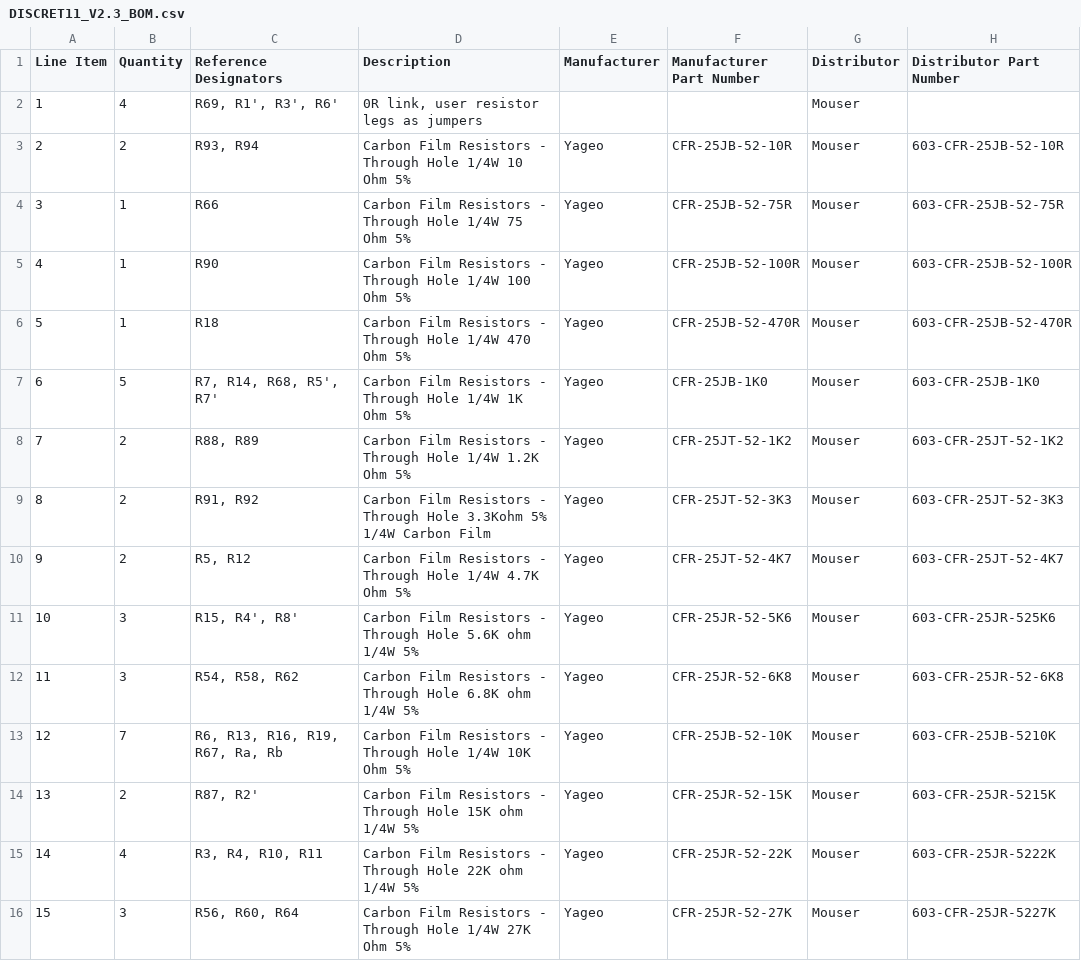
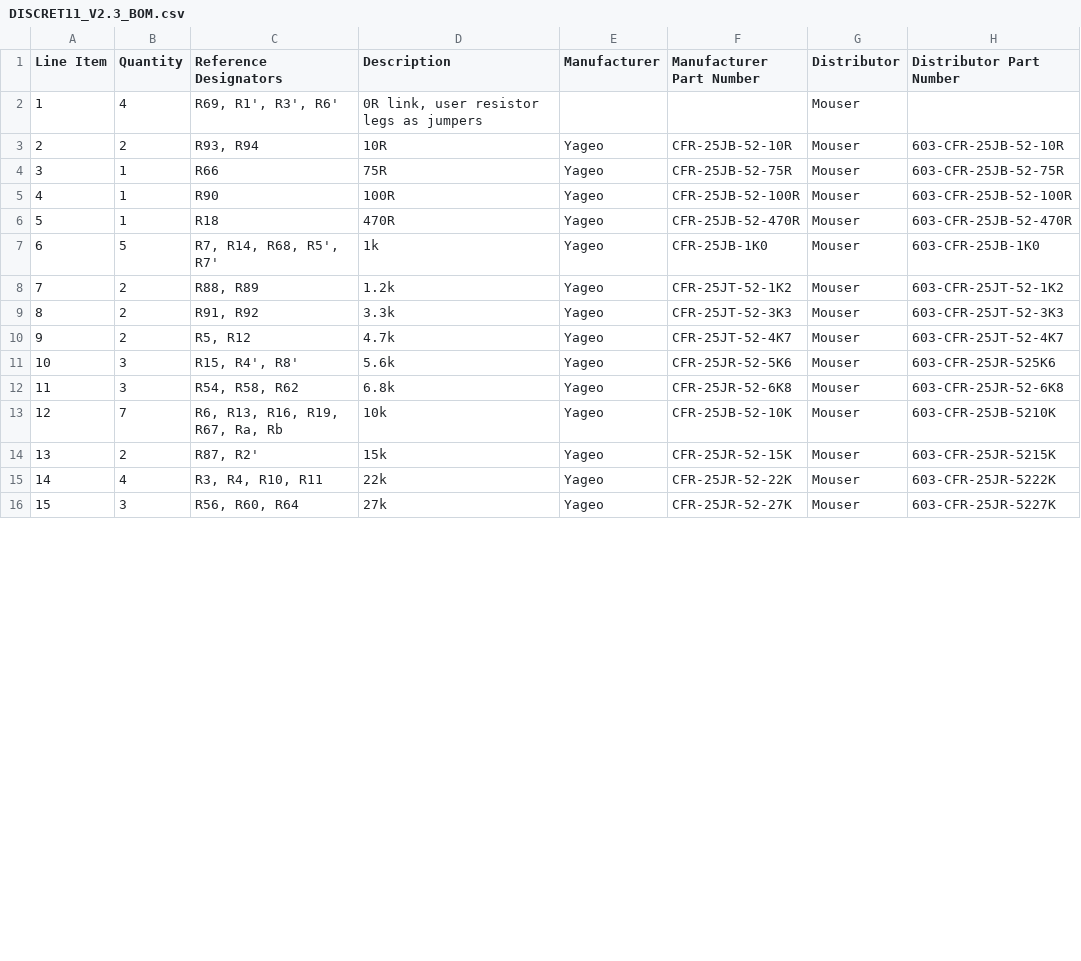
Before and after one commit to Syntonie/documentation, a CSV file: DISCRET11/DISCRET11_V2.3_BOM.csv, drawn as a sheet; only a part is shown; the diff covers the shown part only.

Commit message:
Renaming for easier reading

```diff
--- a/DISCRET11/DISCRET11_V2.3_BOM.csv
+++ b/DISCRET11/DISCRET11_V2.3_BOM.csv
@@ -2,15 +2,15 @@ Line Item,Quantity,Reference Designators,Description,Manufacturer,Manufacturer P
 1,4,"R69, R1', R3', R6'","0R link, user resistor legs as jumpers",,,Mouser,
-2,2,"R93, R94",Carbon Film Resistors - Through Hole 1/4W 10 Ohm 5%,Yageo,CFR-25JB-52-10R,Mouser,603-CFR-25JB-52-10R
-3,1,R66,Carbon Film Resistors - Through Hole 1/4W 75 Ohm 5%,Yageo,CFR-25JB-52-75R,Mouser,603-CFR-25JB-52-75R
-4,1,R90,Carbon Film Resistors - Through Hole 1/4W 100 Ohm 5%,Yageo,CFR-25JB-52-100R,Mouser,603-CFR-25JB-52-100R
-5,1,R18,Carbon Film Resistors - Through Hole 1/4W 470 Ohm 5%,Yageo,CFR-25JB-52-470R,Mouser,603-CFR-25JB-52-470R
-6,5,"R7, R14, R68, R5', R7'",Carbon Film Resistors - Through Hole 1/4W 1K Ohm 5%,Yageo,CFR-25JB-1K0,Mouser,603-CFR-25JB-1K0
-7,2,"R88, R89",Carbon Film Resistors - Through Hole 1/4W 1.2K Ohm 5%,Yageo,CFR-25JT-52-1K2,Mouser,603-CFR-25JT-52-1K2
-8,2,"R91, R92",Carbon Film Resistors - Through Hole 3.3Kohm 5% 1/4W Carbon Film,Yageo,CFR-25JT-52-3K3,Mouser,603-CFR-25JT-52-3K3
-9,2,"R5, R12",Carbon Film Resistors - Through Hole 1/4W 4.7K Ohm 5%,Yageo,CFR-25JT-52-4K7,Mouser,603-CFR-25JT-52-4K7
-10,3,"R15, R4', R8'",Carbon Film Resistors - Through Hole 5.6K ohm 1/4W 5%,Yageo,CFR-25JR-52-5K6,Mouser,603-CFR-25JR-525K6
-11,3,"R54, R58, R62",Carbon Film Resistors - Through Hole 6.8K ohm 1/4W 5%,Yageo,CFR-25JR-52-6K8,Mouser,603-CFR-25JR-52-6K8
-12,7,"R6, R13, R16, R19, R67, Ra, Rb",Carbon Film Resistors - Through Hole 1/4W 10K Ohm 5%,Yageo,CFR-25JB-52-10K,Mouser,603-CFR-25JB-5210K
-13,2,"R87, R2'",Carbon Film Resistors - Through Hole 15K ohm 1/4W 5%,Yageo,CFR-25JR-52-15K,Mouser,603-CFR-25JR-5215K
-14,4,"R3, R4, R10, R11",Carbon Film Resistors - Through Hole 22K ohm 1/4W 5%,Yageo,CFR-25JR-52-22K,Mouser,603-CFR-25JR-5222K
-15,3,"R56, R60, R64",Carbon Film Resistors - Through Hole 1/4W 27K Ohm 5%,Yageo,CFR-25JR-52-27K,Mouser,603-CFR-25JR-5227K
+2,2,"R93, R94",10R,Yageo,CFR-25JB-52-10R,Mouser,603-CFR-25JB-52-10R
+3,1,R66,75R,Yageo,CFR-25JB-52-75R,Mouser,603-CFR-25JB-52-75R
+4,1,R90,100R,Yageo,CFR-25JB-52-100R,Mouser,603-CFR-25JB-52-100R
+5,1,R18,470R,Yageo,CFR-25JB-52-470R,Mouser,603-CFR-25JB-52-470R
+6,5,"R7, R14, R68, R5', R7'",1k,Yageo,CFR-25JB-1K0,Mouser,603-CFR-25JB-1K0
+7,2,"R88, R89",1.2k,Yageo,CFR-25JT-52-1K2,Mouser,603-CFR-25JT-52-1K2
+8,2,"R91, R92",3.3k,Yageo,CFR-25JT-52-3K3,Mouser,603-CFR-25JT-52-3K3
+9,2,"R5, R12",4.7k,Yageo,CFR-25JT-52-4K7,Mouser,603-CFR-25JT-52-4K7
+10,3,"R15, R4', R8'",5.6k,Yageo,CFR-25JR-52-5K6,Mouser,603-CFR-25JR-525K6
+11,3,"R54, R58, R62",6.8k,Yageo,CFR-25JR-52-6K8,Mouser,603-CFR-25JR-52-6K8
+12,7,"R6, R13, R16, R19, R67, Ra, Rb",10k,Yageo,CFR-25JB-52-10K,Mouser,603-CFR-25JB-5210K
+13,2,"R87, R2'",15k,Yageo,CFR-25JR-52-15K,Mouser,603-CFR-25JR-5215K
+14,4,"R3, R4, R10, R11",22k,Yageo,CFR-25JR-52-22K,Mouser,603-CFR-25JR-5222K
+15,3,"R56, R60, R64",27k,Yageo,CFR-25JR-52-27K,Mouser,603-CFR-25JR-5227K
```
Also changed, not shown: 46 edited cells elsewhere in this file.
